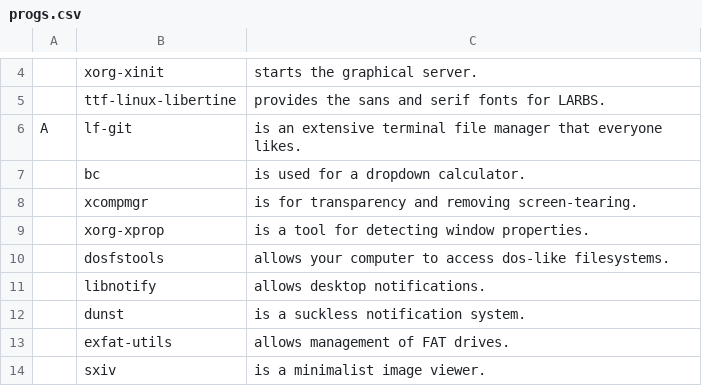
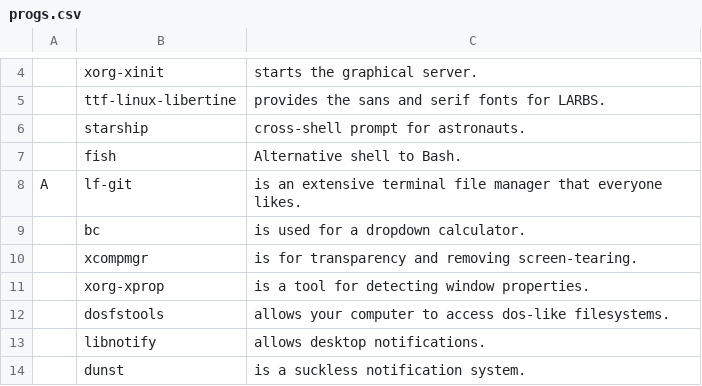
Before and after one commit to hangsiahong/voidrice, a CSV file: progs.csv, drawn as a sheet; only a part is shown, gaps mark what is left out; the shorter side is filled out with more unchanged rows; the diff names each change by its address in the sheet, - before the commit and + after, or states it on an @@ line.

Commit message:
update

```diff
--- a/progs.csv
+++ b/progs.csv
+row 6:  | starship | cross-shell prompt for astronauts.
+row 7:  | fish | Alternative shell to Bash.
```
